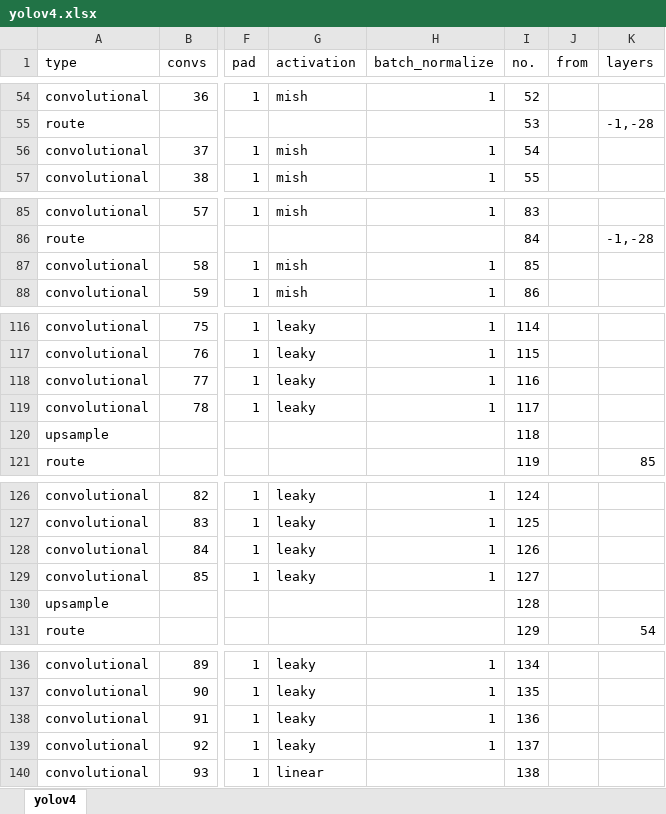
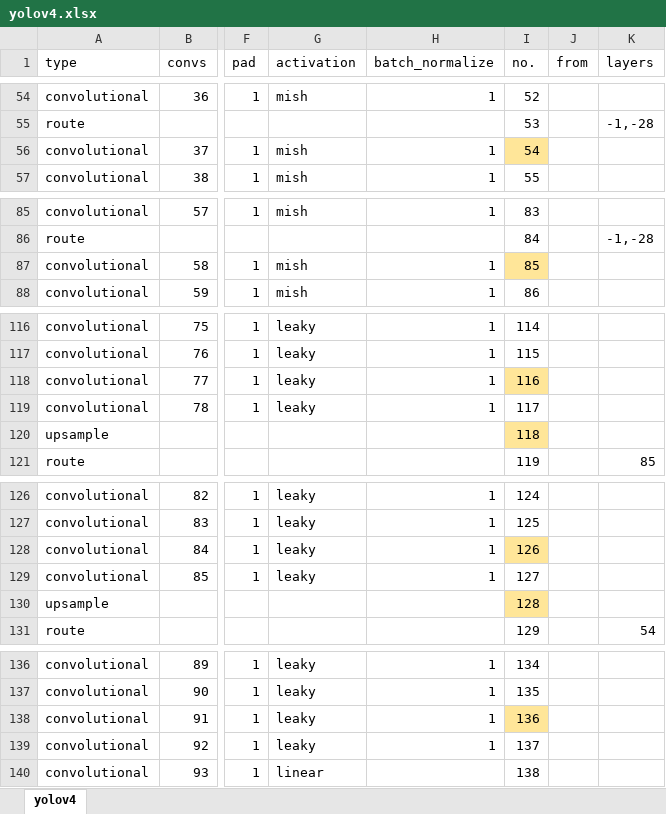
Before and after one commit to tetutaro/yolo_various_framework, an Excel workbook: tools/yolov4.xlsx, sheet yolov4, drawn as a sheet; only a part is shown, gaps mark what is left out; values as stored, in another font and other column widths than the file's, no borders; the diff covers the shown part only; the diff names each change by its address in the sheet, - before the commit and + after, or states it on an @@ line.

```diff
--- a/tools/yolov4.xlsx (sheet yolov4)
+++ b/tools/yolov4.xlsx (sheet yolov4)
-I56 fill: none
+I56 fill: #FFE699
-I87 fill: none
+I87 fill: #FFE699
-I118 fill: none
+I118 fill: #FFE699
-I120 fill: none
+I120 fill: #FFE699
-I128 fill: none
+I128 fill: #FFE699
-I130 fill: none
+I130 fill: #FFE699
-I138 fill: none
+I138 fill: #FFE699
```
Also changed, not shown: cell formats elsewhere in this sheet, tools/yolov3-spp.xlsx, tools/yolov3-tiny.xlsx, 8 other files.
